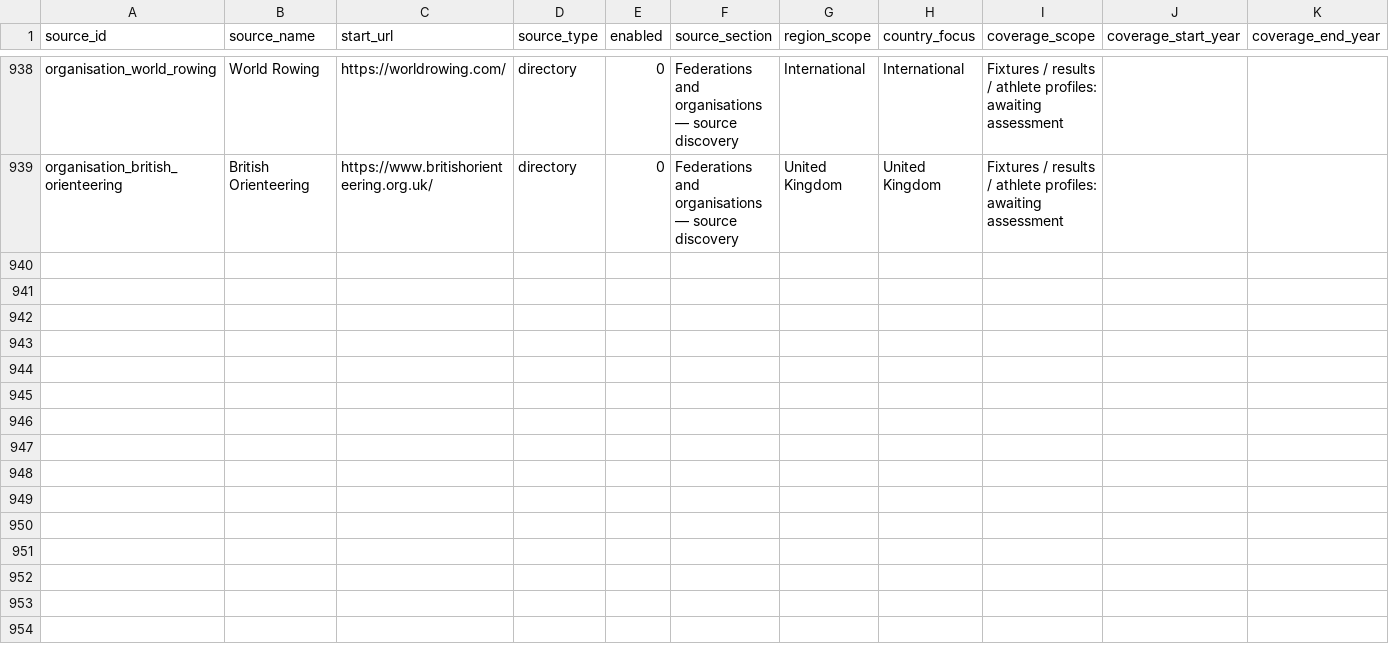
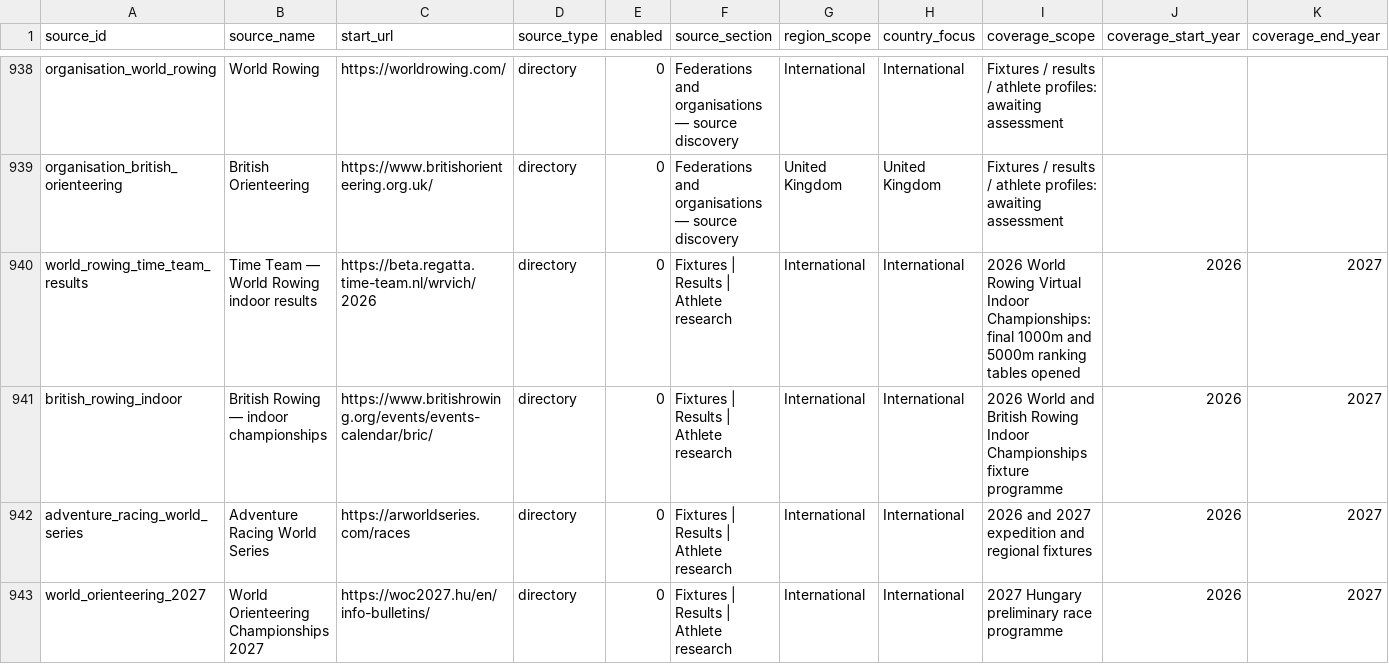
Before and after one commit to brownep77/athrecs.comsite, a CSV file: docs/source-registry/fixture-result-sources.csv, drawn as a sheet; only a part is shown, gaps mark what is left out; rows hold the shown columns only; the diff names each change by its address in the sheet, - before the commit and + after, or states it on an @@ line.

Commit message:
Classify new sports in athlete histories and preserve indoor rowing PB precision

```diff
--- a/docs/source-registry/fixture-result-sources.csv
+++ b/docs/source-registry/fixture-result-sources.csv
+row 940: world_rowing_time_team_results | Time Team — World Rowing indoor results | https://beta.regatta.time-team.nl/wrvich/2026 | directory | 0 | Fixtures | Results | Athlete research | International | International | 2026 World Rowing Virtual Indoor Championships: final 1000m and 5000m ranking tables opened | 2026 | 2027
+row 941: british_rowing_indoor | British Rowing — indoor championships | https://www.britishrowing.org/events/events-calendar/bric/ | directory | 0 | Fixtures | Results | Athlete research | International | International | 2026 World and British Rowing Indoor Championships fixture programme | 2026 | 2027
+row 942: adventure_racing_world_series | Adventure Racing World Series | https://arworldseries.com/races | directory | 0 | Fixtures | Results | Athlete research | International | International | 2026 and 2027 expedition and regional fixtures | 2026 | 2027
+row 943: world_orienteering_2027 | World Orienteering Championships 2027 | https://woc2027.hu/en/info-bulletins/ | directory | 0 | Fixtures | Results | Athlete research | International | International | 2027 Hungary preliminary race programme | 2026 | 2027
```
Also changed, not shown: 15 other files.
